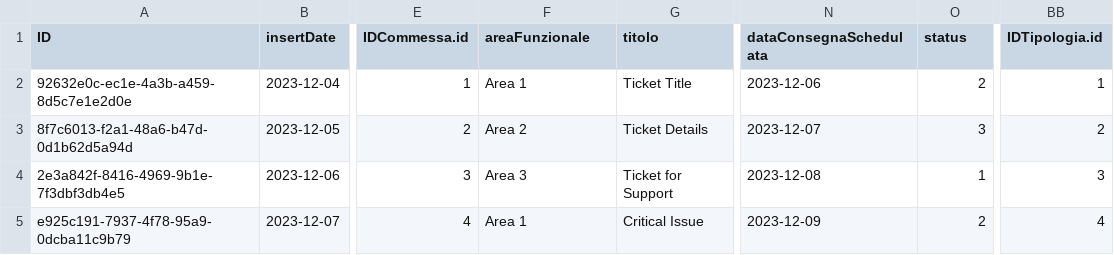
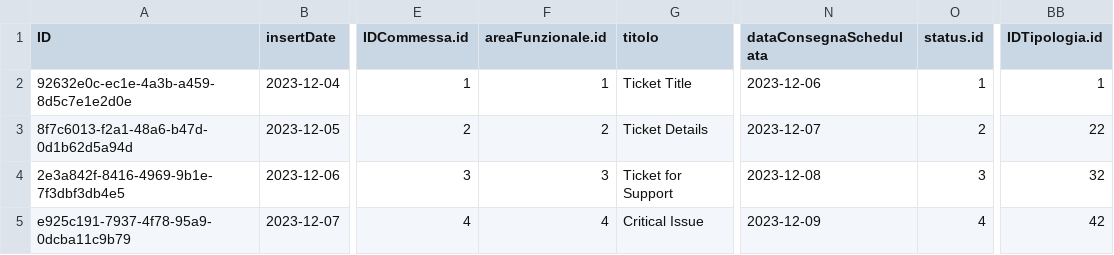
Before and after one commit to Halid04/Regesta-Rapportini, a CSV file: db/data/rapportini.db-Tickets.csv, drawn as a sheet; only a part is shown, gaps mark what is left out; the diff names each change by its address in the sheet, - before the commit and + after, or states it on an @@ line.

Commit message:
Update-Fix: Update creazione tickets view e Fix bugs from branches merge

```diff
--- a/db/data/rapportini.db-Tickets.csv
+++ b/db/data/rapportini.db-Tickets.csv
-F1: areaFunzionale
+F1: areaFunzionale.id
-O1: status
+O1: status.id
-F2 (areaFunzionale.id): Area 1
+F2 (areaFunzionale.id): 1
-O2 (status.id): 2
+O2 (status.id): 1
-F3 (areaFunzionale.id): Area 2
+F3 (areaFunzionale.id): 2
-O3 (status.id): 3
+O3 (status.id): 2
-BB3 (IDTipologia.id): 2
+BB3 (IDTipologia.id): 22
-F4 (areaFunzionale.id): Area 3
+F4 (areaFunzionale.id): 3
-O4 (status.id): 1
+O4 (status.id): 3
-BB4 (IDTipologia.id): 3
+BB4 (IDTipologia.id): 32
-F5 (areaFunzionale.id): Area 1
+F5 (areaFunzionale.id): 4
-O5 (status.id): 2
+O5 (status.id): 4
-BB5 (IDTipologia.id): 4
+BB5 (IDTipologia.id): 42
```
Also changed, not shown: db/data/rapportini.db-AreeFunzionali.csv, db/data/rapportini.db-Status.csv, 11 other files.
